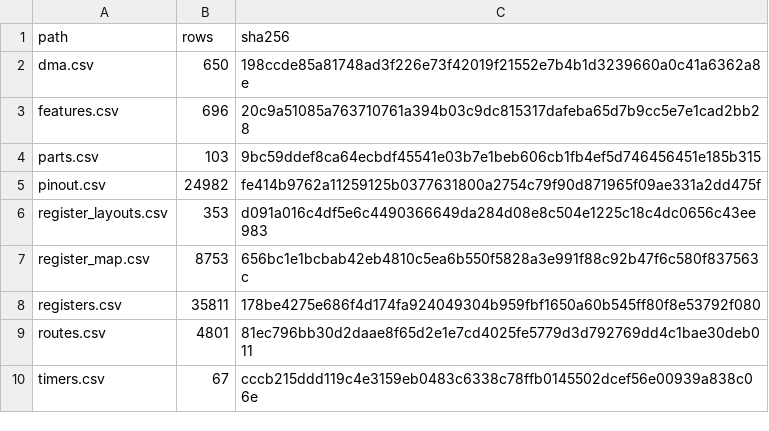
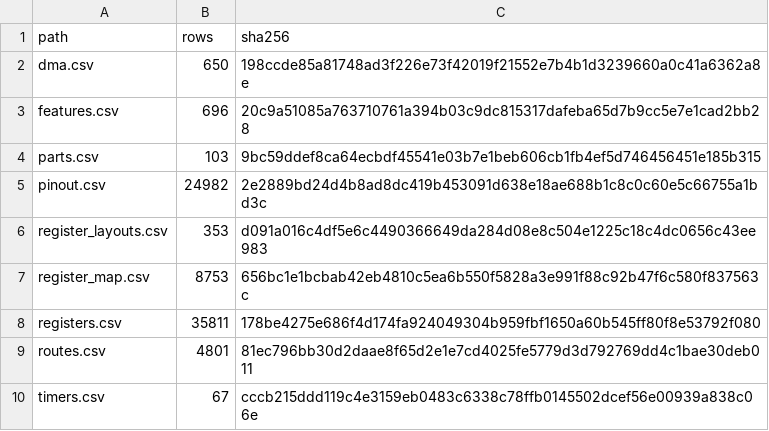
Before and after one commit to ch32-riscv-ug/ch32-device-data, a CSV file: index/manifest.csv, drawn as a sheet.

Commit message:
fix: update pinout CSV and manifest with corrected pad names and checks
- Updated `pinout.csv` to correct the entry for `PC14-` to `PC14-OSC32_IN`.
- Modified `manifest.csv` to reflect the new SHA256 checksum for `pinout.csv`.
- Enhanced `build_pins.py` to include a check for truncated pad names and log any corrections made.
- Improved `extract_pins.py` to handle cases of truncated pad names by completing them based on other tables in the same version.

```diff
--- a/index/manifest.csv
+++ b/index/manifest.csv
@@ -4,3 +4,3 @@ features.csv,696,20c9a51085a763710761a394b03c9dc815317dafeba65d7b9cc5e7e1cad2bb2
 parts.csv,103,9bc59ddef8ca64ecbdf45541e03b7e1beb606cb1fb4ef5d746456451e185b315
-pinout.csv,24982,fe414b9762a11259125b0377631800a2754c79f90d871965f09ae331a2dd475f
+pinout.csv,24982,2e2889bd24d4b8ad8dc419b453091d638e18ae688b1c8c0c60e5c66755a1bd3c
 register_layouts.csv,353,d091a016c4df5e6c4490366649da284d08e8c504e1225c18c4dc0656c43ee983
```
Also changed, not shown: evidence/pins.csv, 8 other files.
